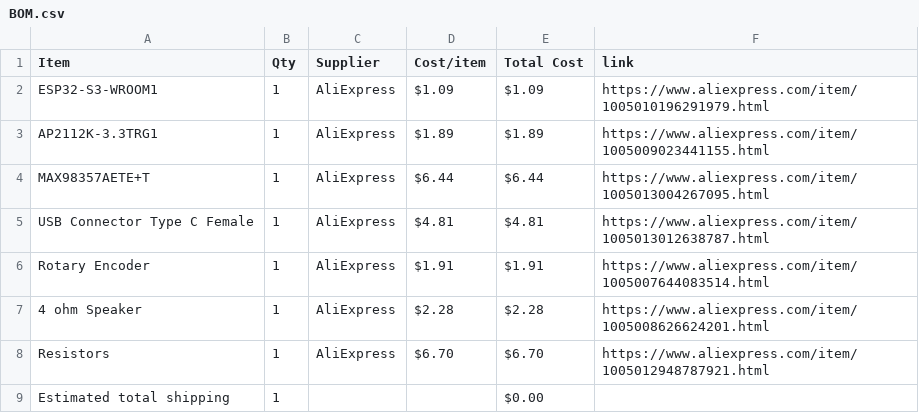
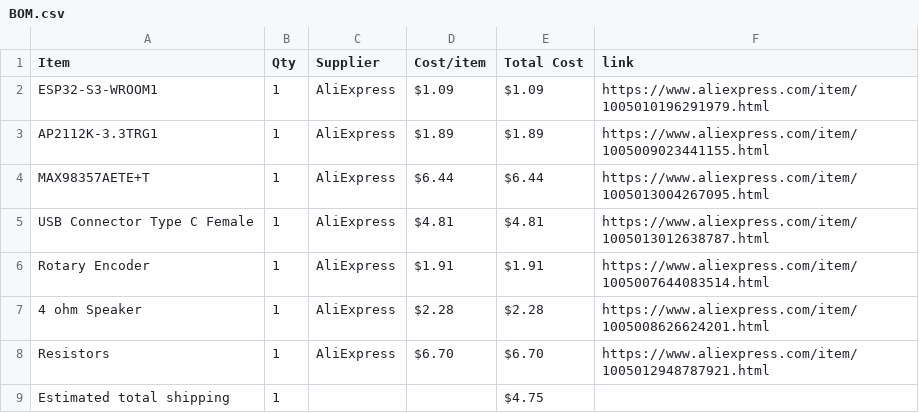
Before and after one commit to anshvirmani31-bit/Custom-Audio-Player, a CSV file: BOM.csv, drawn as a sheet.

Commit message:
Sync Custom Audio Player from Half Life

```diff
--- a/BOM.csv
+++ b/BOM.csv
@@ -8,2 +8,2 @@ Rotary Encoder,1,AliExpress,$1.91,$1.91,https://www.aliexpress.com/item/10050076
 Resistors,1,AliExpress,$6.70,$6.70,https://www.aliexpress.com/item/1005012948787921.html
-Estimated total shipping,1,,,$0.00,
+Estimated total shipping,1,,,$4.75,
```
